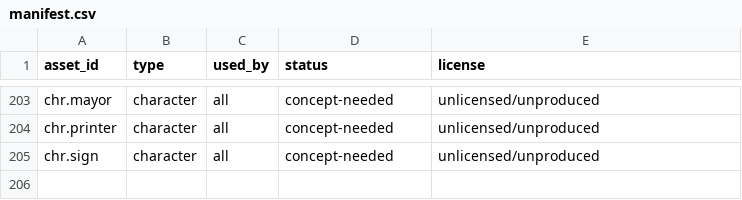
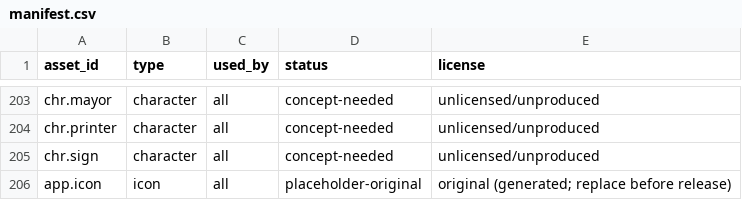
Before and after one commit to DoubleTStudio/Bonkadoo, a CSV file: docs/BONKADOO_Complete_Game_Development_Kit/content/assets/manifest.csv, drawn as a sheet; only a part is shown, gaps mark what is left out.

Commit message:
iOS simulator build, placeholder icon, CI tolerates opt-in ignored tests

```diff
--- a/docs/BONKADOO_Complete_Game_Development_Kit/content/assets/manifest.csv
+++ b/docs/BONKADOO_Complete_Game_Development_Kit/content/assets/manifest.csv
@@ -205 +205,2 @@ chr.printer,character,all,concept-needed,unlicensed/unproduced
 chr.sign,character,all,concept-needed,unlicensed/unproduced
+app.icon,icon,all,placeholder-original,original (generated; replace before release)
```
Also changed, not shown: docs/BONKADOO_Complete_Game_Development_Kit/tasks/backlog.csv, 8 other files.
